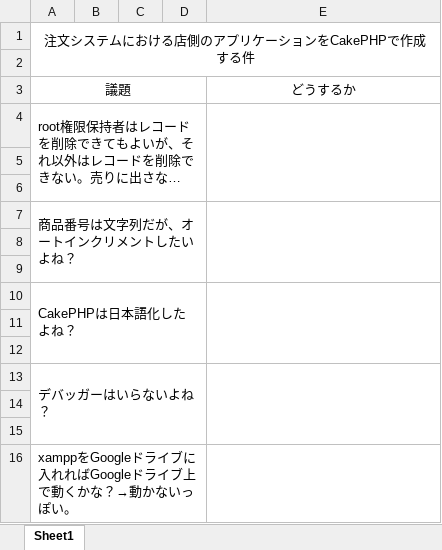
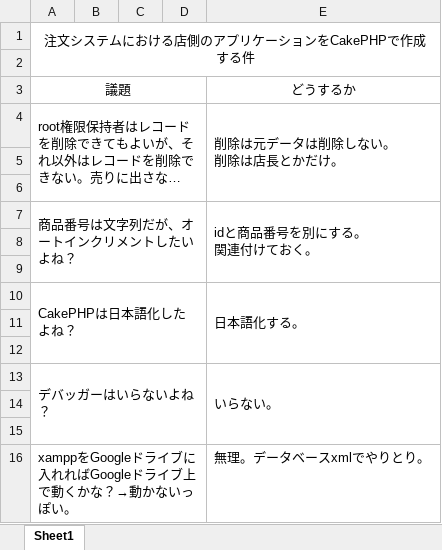
Before and after one commit to saihe/OrderSystem, an Excel workbook: Document/AboutCakePHP.xlsx, sheet Sheet1, drawn as a sheet; long unchanged cells end in …; values as stored, in another font and other column widths than the file's, no borders; ↵ is a line break in a cell; the diff names each change by its address in the sheet, - before the commit and + after, or states it on an @@ line.

```diff
--- a/Document/AboutCakePHP.xlsx (sheet Sheet1)
+++ b/Document/AboutCakePHP.xlsx (sheet Sheet1)
-E4: (empty)
+E4: 削除は元データは削除しない。 ↵ 削除は店長とかだけ。
-E7: (empty)
+E7: idと商品番号を別にする。 ↵ 関連付けておく。
-E10: (empty)
+E10: 日本語化する。
-E13: (empty)
+E13: いらない。
-E16: (empty)
+E16: 無理。データベースxmlでやりとり。
```
Also changed, not shown: 1 other file.
